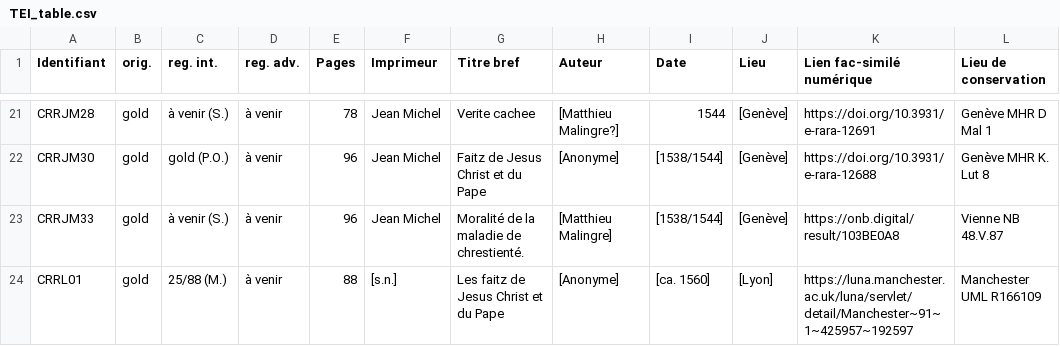
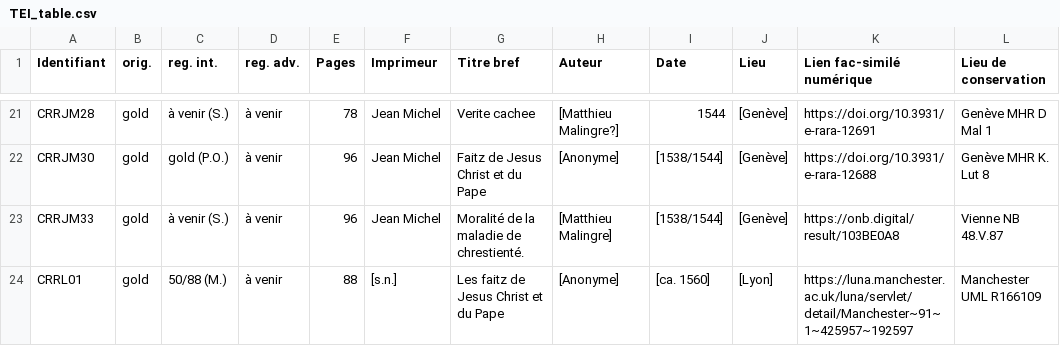
Before and after one commit to SETAFDH/TEI-SETAF, a CSV file: TEI_table.csv, drawn as a sheet; only a part is shown, gaps mark what is left out; the diff names each change by its address in the sheet, - before the commit and + after, or states it on an @@ line.

Commit message:
Update TEI_table.csv

```diff
--- a/TEI_table.csv
+++ b/TEI_table.csv
-C24 (reg. int.): 25/88 (M.)
+C24 (reg. int.): 50/88 (M.)
```
